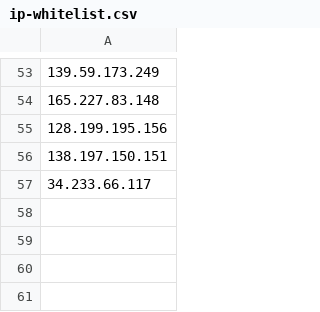
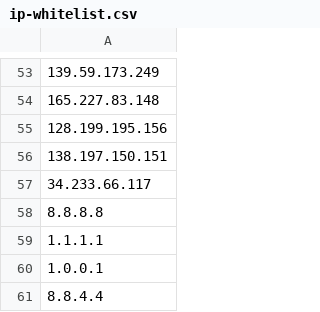
Before and after one commit to stratosphereips/AIP, a CSV file: Main/ip-whitelist.csv, drawn as a sheet; only a part is shown, gaps mark what is left out; the diff names each change by its address in the sheet, - before the commit and + after, or states it on an @@ line.

Commit message:
Updated whitelist

```diff
--- a/Main/ip-whitelist.csv
+++ b/Main/ip-whitelist.csv
+row 58: 8.8.8.8
+row 59: 1.1.1.1
+row 60: 1.0.0.1
+row 61: 8.8.4.4
```
